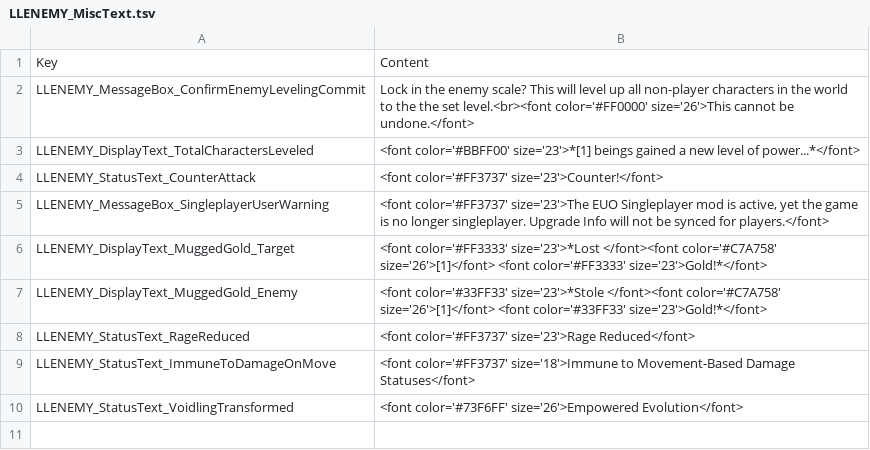
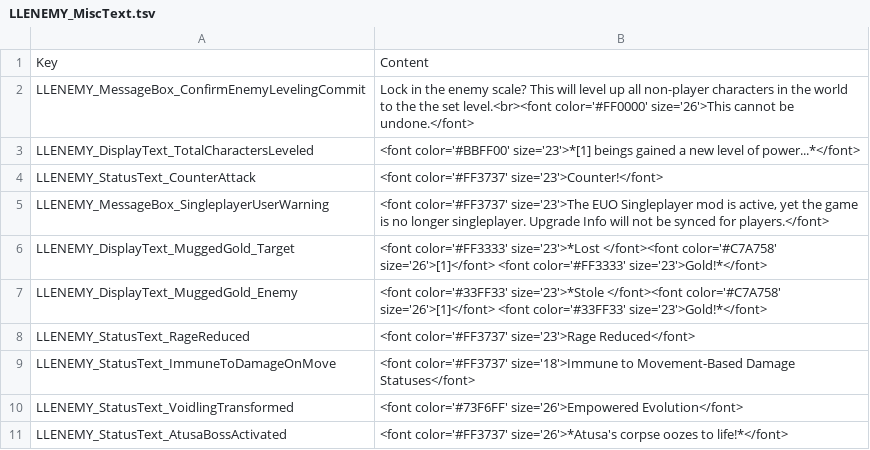
Before and after one commit to LaughingLeader-DOS2-Mods/EnemyUpgradeOverhaul, a TSV file: LocalKeys/LLENEMY_MiscText.tsv, drawn as a sheet.

Commit message:
Tweaked Atusa hardmode spawning

```diff
--- a/LocalKeys/LLENEMY_MiscText.tsv
+++ b/LocalKeys/LLENEMY_MiscText.tsv
@@ -10 +10,2 @@ LLENEMY_StatusText_ImmuneToDamageOnMove	<font color='#FF3737' size='18'>Immune t
 LLENEMY_StatusText_VoidlingTransformed	<font color='#73F6FF' size='26'>Empowered Evolution</font>
+LLENEMY_StatusText_AtusaBossActivated	<font color='#FF3737' size='26'>*Atusa's corpse oozes to life!*</font>
```
Also changed, not shown: 2 other files.
